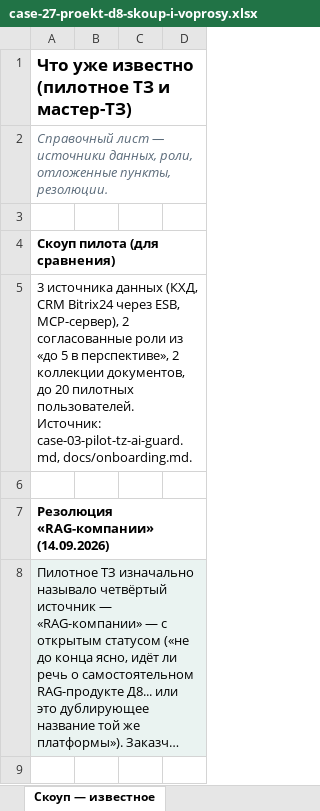
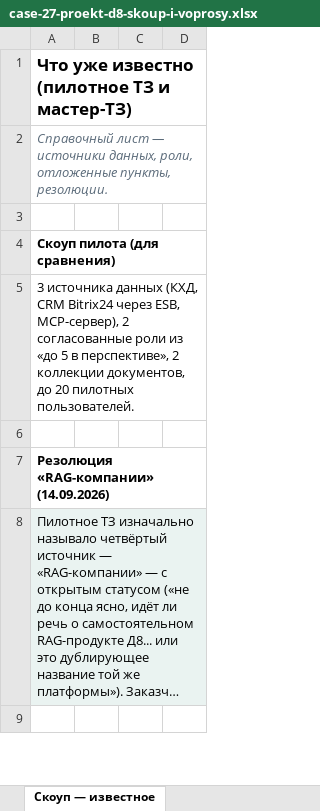
Before and after one commit to vladilslavandrosov-prog/job-RAG, an Excel workbook: docs/analysis/case-27-proekt-d8-skoup-i-voprosy.xlsx, sheet Скоуп — известное, drawn as a sheet; only a part is shown; long unchanged cells end in …; values as stored, in another font and other column widths than the file's, no borders; the diff names each change by its address in the sheet, - before the commit and + after, or states it on an @@ line.

```diff
--- a/docs/analysis/case-27-proekt-d8-skoup-i-voprosy.xlsx (sheet Скоуп — известное)
+++ b/docs/analysis/case-27-proekt-d8-skoup-i-voprosy.xlsx (sheet Скоуп — известное)
-A5: …пилотных пользователей. Источник: case-03-pilot-tz-ai-guard.md, docs/onboarding.md.
+A5: …пилотных пользователей.
```
Also changed, not shown: 2 other files.
